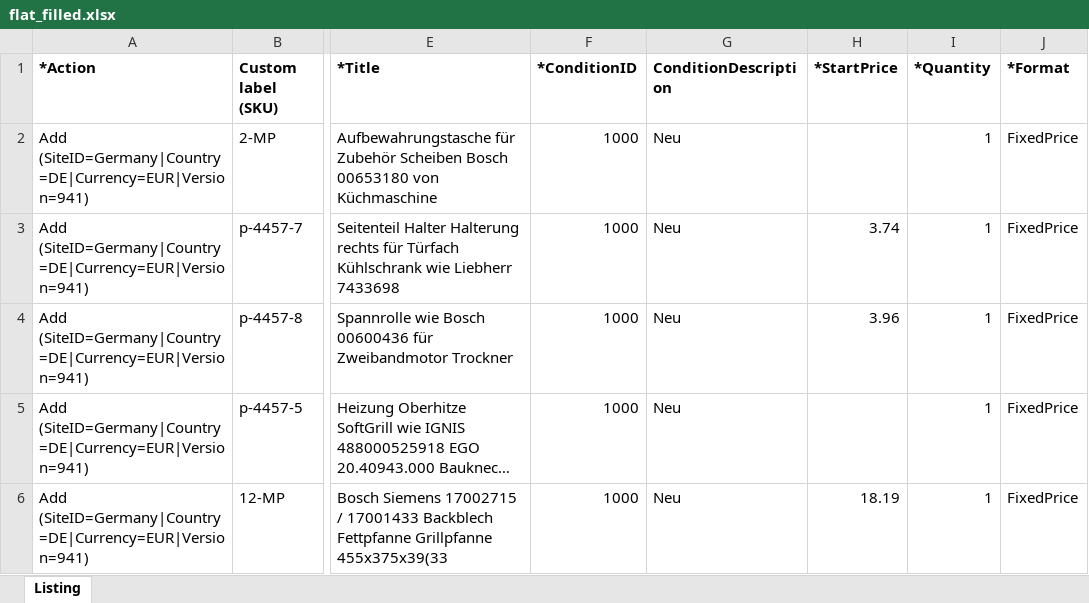
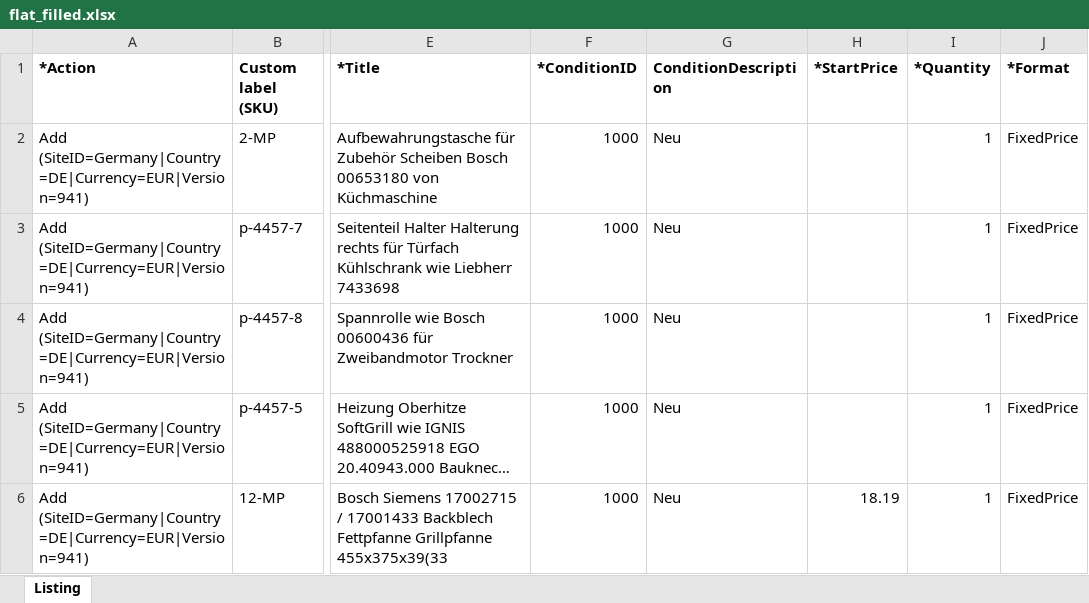
Before and after one commit to vlipatov365/ysell-flat-file, an Excel workbook: flat_filled.xlsx, sheet Listing, drawn as a sheet; only a part is shown, gaps mark what is left out; long unchanged cells end in …; values as stored, in another font and other column widths than the file's, no borders; the diff names each change by its address in the sheet, - before the commit and + after, or states it on an @@ line.

```diff
--- a/flat_filled.xlsx (sheet Listing)
+++ b/flat_filled.xlsx (sheet Listing)
-H3 (*StartPrice): 3.74
+H3 (*StartPrice): (empty)
-H4 (*StartPrice): 3.96
+H4 (*StartPrice): (empty)
```
Also changed, not shown: 1 other file.
